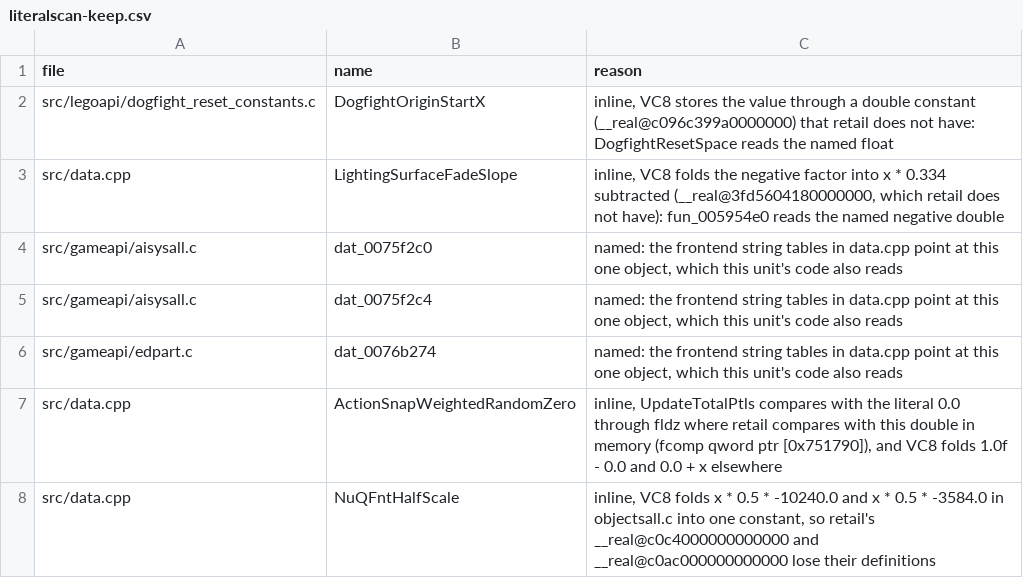
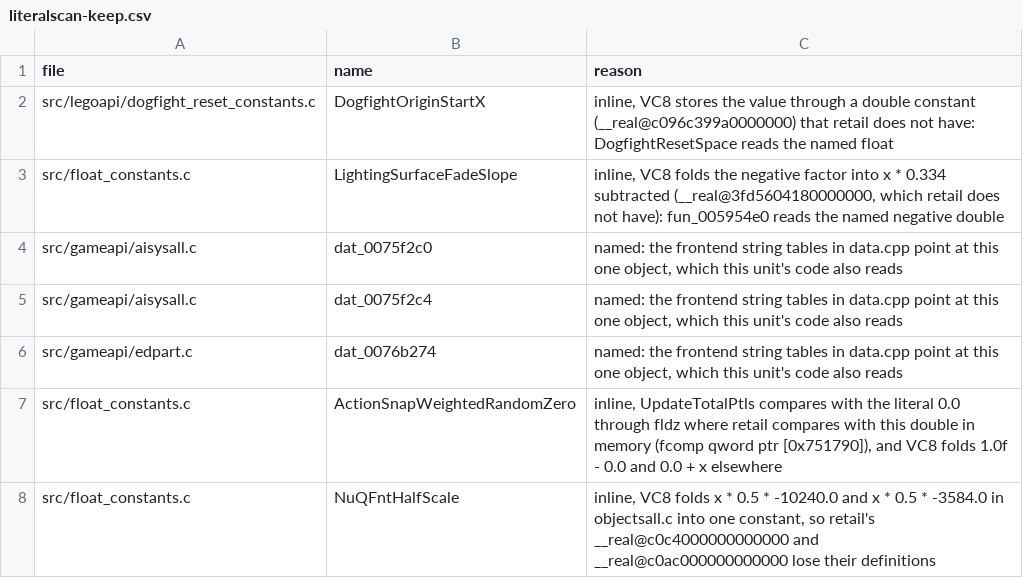
Before and after one commit to opensagadev/saga-pc, a CSV file: config/literalscan-keep.csv, drawn as a sheet.

```diff
--- a/config/literalscan-keep.csv
+++ b/config/literalscan-keep.csv
@@ -2,3 +2,3 @@ file,name,reason
 src/legoapi/dogfight_reset_constants.c,DogfightOriginStartX,"inline, VC8 stores the value through a double constant (__real@c096c399a0000000) that retail does not have: DogfightResetSpace reads the named float"
-src/data.cpp,LightingSurfaceFadeSlope,"inline, VC8 folds the negative factor into x * 0.334 subtracted (__real@3fd5604180000000, which retail does not have): fun_005954e0 reads the named negative double"
+src/float_constants.c,LightingSurfaceFadeSlope,"inline, VC8 folds the negative factor into x * 0.334 subtracted (__real@3fd5604180000000, which retail does not have): fun_005954e0 reads the named negative double"
 src/gameapi/aisysall.c,dat_0075f2c0,"named: the frontend string tables in data.cpp point at this one object, which this unit's code also reads"
@@ -6,3 +6,3 @@ src/gameapi/aisysall.c,dat_0075f2c4,"named: the frontend string tables in data.c
 src/gameapi/edpart.c,dat_0076b274,"named: the frontend string tables in data.cpp point at this one object, which this unit's code also reads"
-src/data.cpp,ActionSnapWeightedRandomZero,"inline, UpdateTotalPtls compares with the literal 0.0 through fldz where retail compares with this double in memory (fcomp qword ptr [0x751790]), and VC8 folds 1.0f - 0.0 and 0.0 + x elsewhere"
-src/data.cpp,NuQFntHalfScale,"inline, VC8 folds x * 0.5 * -10240.0 and x * 0.5 * -3584.0 in objectsall.c into one constant, so retail's __real@c0c4000000000000 and __real@c0ac000000000000 lose their definitions"
+src/float_constants.c,ActionSnapWeightedRandomZero,"inline, UpdateTotalPtls compares with the literal 0.0 through fldz where retail compares with this double in memory (fcomp qword ptr [0x751790]), and VC8 folds 1.0f - 0.0 and 0.0 + x elsewhere"
+src/float_constants.c,NuQFntHalfScale,"inline, VC8 folds x * 0.5 * -10240.0 and x * 0.5 * -3584.0 in objectsall.c into one constant, so retail's __real@c0c4000000000000 and __real@c0ac000000000000 lose their definitions"
```
Also changed, not shown: 38 other files.
